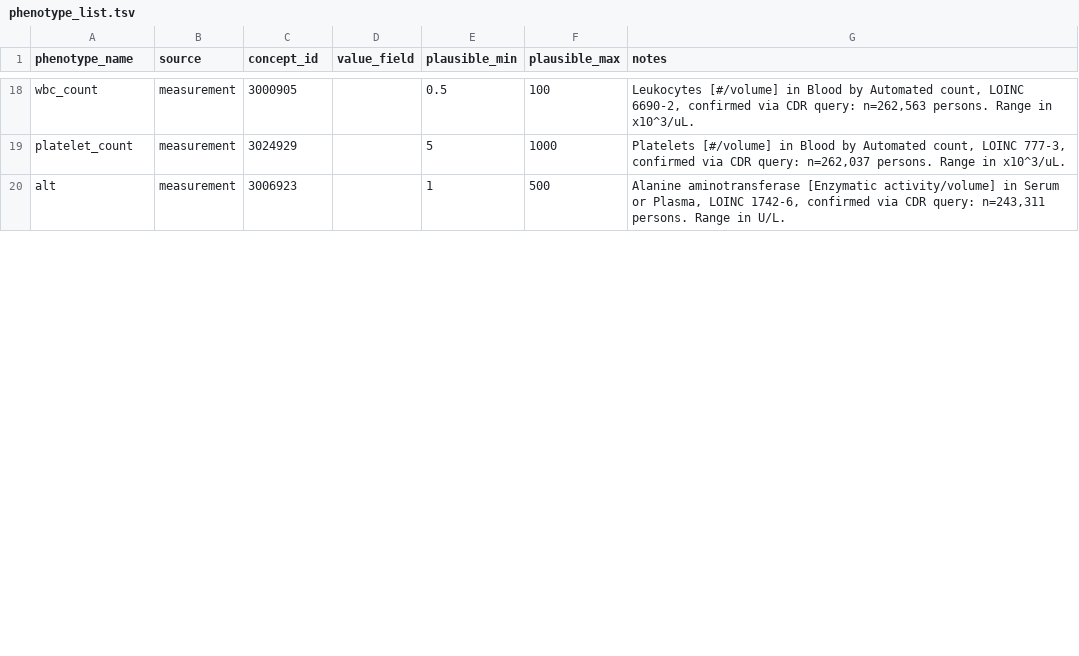
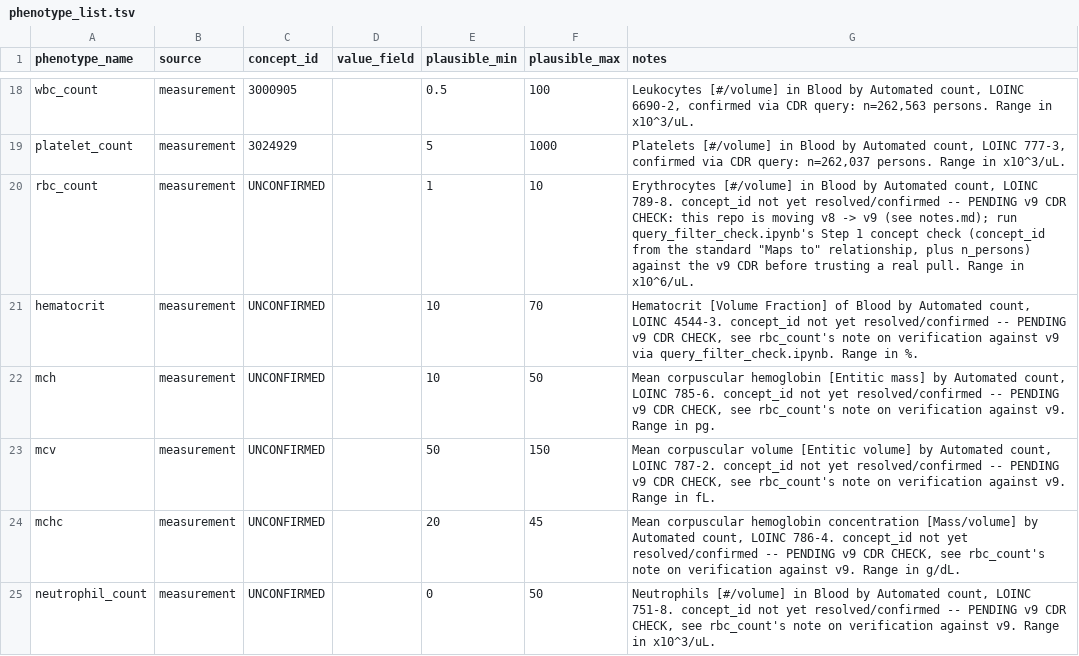
Before and after one commit to mkiravn/aou-covariance, a TSV file: 02_phenotype/docs/phenotype_list.tsv, drawn as a sheet; only a part is shown, gaps mark what is left out; the shorter side is filled out with more unchanged rows; the diff covers the shown part only.

```diff
--- a/02_phenotype/docs/phenotype_list.tsv
+++ b/02_phenotype/docs/phenotype_list.tsv
@@ -19 +19,7 @@ wbc_count	measurement	3000905		0.5	100	Leukocytes [#/volume] in Blood by Automat
 platelet_count	measurement	3024929		5	1000	Platelets [#/volume] in Blood by Automated count, LOINC 777-3, confirmed via CDR query: n=262,037 persons. Range in x10^3/uL.
+rbc_count	measurement	UNCONFIRMED		1	10	Erythrocytes [#/volume] in Blood by Automated count, LOINC 789-8. concept_id not yet resolved/confirmed -- PENDING v9 CDR CHECK: this repo is moving v8 -> v9 (see notes.md); run query_filter_check.ipynb's Step 1 concept check (concept_id from the standard "Maps to" relationship, plus n_persons) against the v9 CDR before trusting a real pull. Range in x10^6/uL.
+hematocrit	measurement	UNCONFIRMED		10	70	Hematocrit [Volume Fraction] of Blood by Automated count, LOINC 4544-3. concept_id not yet resolved/confirmed -- PENDING v9 CDR CHECK, see rbc_count's note on verification against v9 via query_filter_check.ipynb. Range in %.
+mch	measurement	UNCONFIRMED		10	50	Mean corpuscular hemoglobin [Entitic mass] by Automated count, LOINC 785-6. concept_id not yet resolved/confirmed -- PENDING v9 CDR CHECK, see rbc_count's note on verification against v9. Range in pg.
+mcv	measurement	UNCONFIRMED		50	150	Mean corpuscular volume [Entitic volume] by Automated count, LOINC 787-2. concept_id not yet resolved/confirmed -- PENDING v9 CDR CHECK, see rbc_count's note on verification against v9. Range in fL.
+mchc	measurement	UNCONFIRMED		20	45	Mean corpuscular hemoglobin concentration [Mass/volume] by Automated count, LOINC 786-4. concept_id not yet resolved/confirmed -- PENDING v9 CDR CHECK, see rbc_count's note on verification against v9. Range in g/dL.
+neutrophil_count	measurement	UNCONFIRMED		0	50	Neutrophils [#/volume] in Blood by Automated count, LOINC 751-8. concept_id not yet resolved/confirmed -- PENDING v9 CDR CHECK, see rbc_count's note on verification against v9. Range in x10^3/uL.
```
Also changed, not shown: 4 added rows and 6 edited cells elsewhere in this file, 11 other files.
